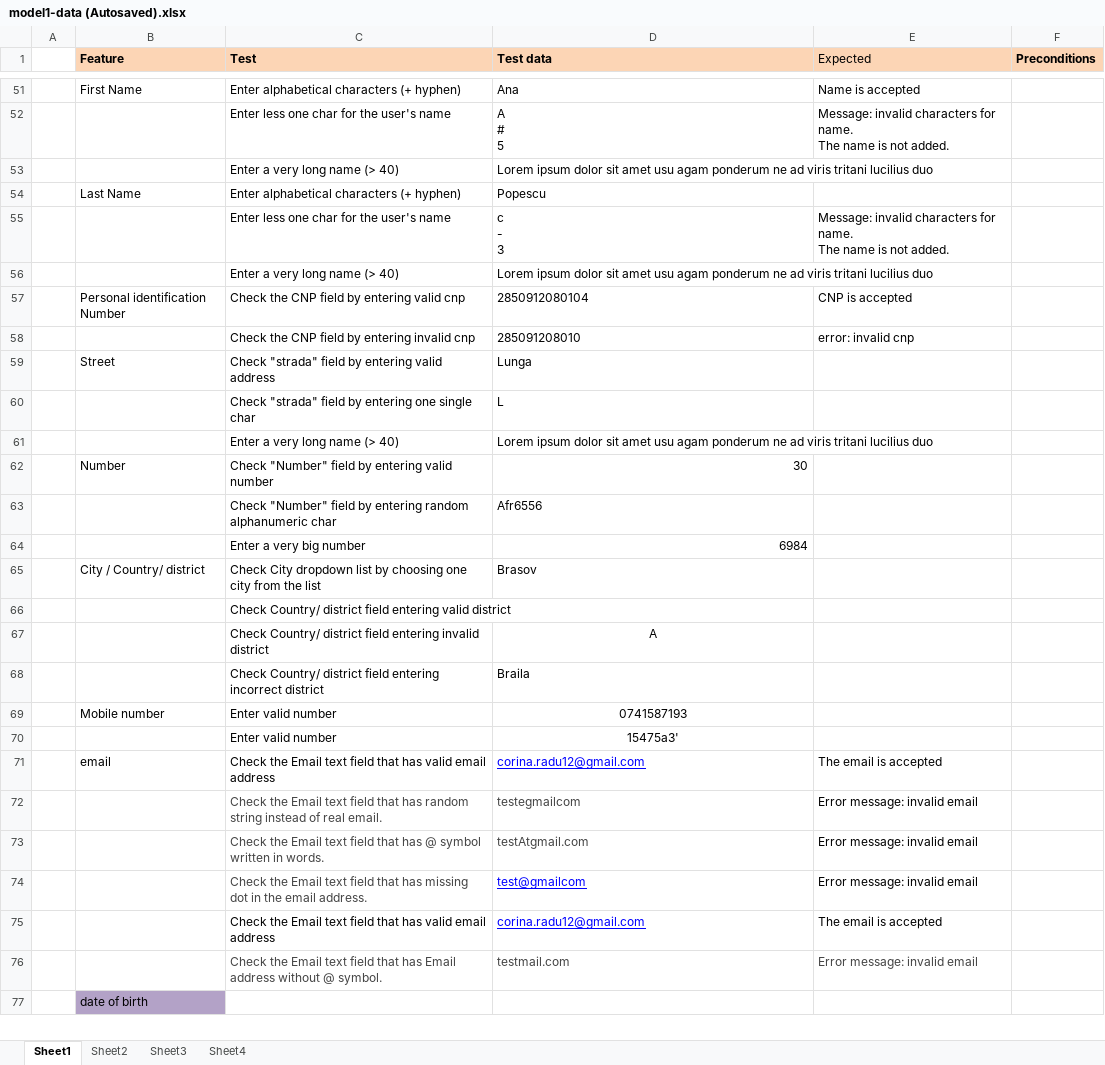
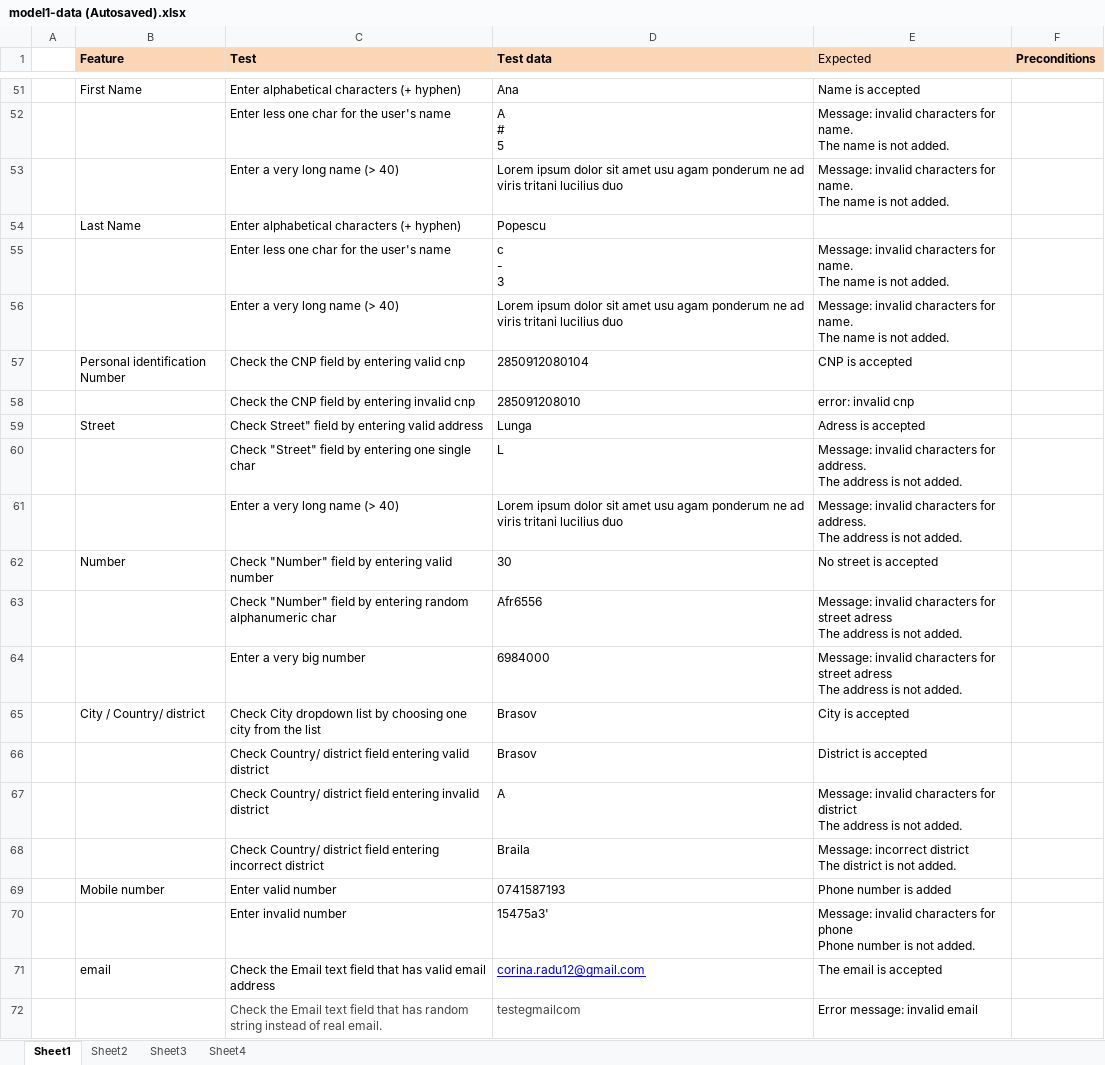
Before and after one commit to corinaradu/siit-testing, an Excel workbook: final-project/virtual-cards/model1-data (Autosaved).xlsx, sheet Sheet1, drawn as a sheet; only a part is shown, gaps mark what is left out; the shorter side is filled out with more unchanged rows; values as stored, in another font and other column widths than the file's, no borders; removed rows and columns are numbered as before the commit, all else as after; ↵ is a line break in a cell; the diff covers the shown part only; the diff names each change by its address in the sheet, - before the commit and + after, or states it on an @@ line.

```diff
--- a/final-project/virtual-cards/model1-data (Autosaved).xlsx (sheet Sheet1)
+++ b/final-project/virtual-cards/model1-data (Autosaved).xlsx (sheet Sheet1)
-E53 (Expected): (empty)
+E53 (Expected): Message: invalid characters for name. ↵ The name is not added.
-E56 (Expected): (empty)
+E56 (Expected): Message: invalid characters for name. ↵ The name is not added.
-C59 (Test): Check "strada" field by…
+C59 (Test): Check Street" field by…
-E59 (Expected): (empty)
+E59 (Expected): Adress is accepted
-C60 (Test): Check "strada" field by…
+C60 (Test): Check "Street" field by…
-E60:E61 (Expected): (empty)
+E60:E61 (Expected): Message: invalid characters for address. ↵ The address is not added.
-D62 alignment: right
+D62 alignment: left
-E62 (Expected): (empty)
+E62 (Expected): No street is accepted
-E63 (Expected): (empty)
+E63 (Expected): Message: invalid characters for street adress ↵ The address is not added.
-row 64:  |  | Enter a very big number | 6984
+row 64:  |  | Enter a very big number | 6984000 | Message: invalid characters for street adress ↵ The address is not added.
-E65 (Expected): (empty)
+E65 (Expected): City is accepted
-row 66:  |  | Check Country/ district field entering valid district
+row 66:  |  | Check Country/ district field entering valid district | Brasov | District is accepted
-D67 alignment: center
+D67 alignment: left
-E67 (Expected): (empty)
+E67 (Expected): Message: invalid characters for district ↵ The address is not added.
-E68 (Expected): (empty)
+E68 (Expected): Message: incorrect district ↵ The district is not added.
-D69:D70 alignment: center
+D69:D70 alignment: left
-E69 (Expected): (empty)
+E69 (Expected): Phone number is added
-C70 (Test): Enter valid number
+C70 (Test): Enter invalid number
-E70 (Expected): (empty)
+E70 (Expected): Message: invalid characters for phone ↵ Phone number is not added.
```
Also changed, not shown: 19 added rows, 1 removed row, 10 edited cells and cell formats elsewhere in this sheet, sheet Sheet2, final-project/virtual-cards/test-data.xlsx.
